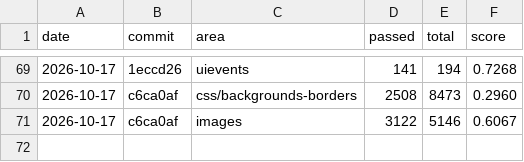
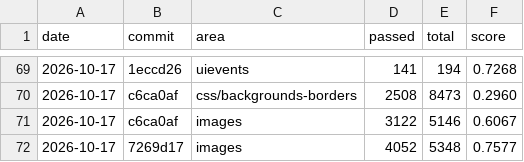
Before and after one commit to aye-lang/dweller, a CSV file: browser/tools/conformance/history.csv, drawn as a sheet; only a part is shown, gaps mark what is left out; the diff names each change by its address in the sheet, - before the commit and + after, or states it on an @@ line.

```diff
--- a/browser/tools/conformance/history.csv
+++ b/browser/tools/conformance/history.csv
+row 72: 2026-10-17 | 7269d17 | images | 4052 | 5348 | 0.7577
```
Also changed, not shown: 16 other files.
